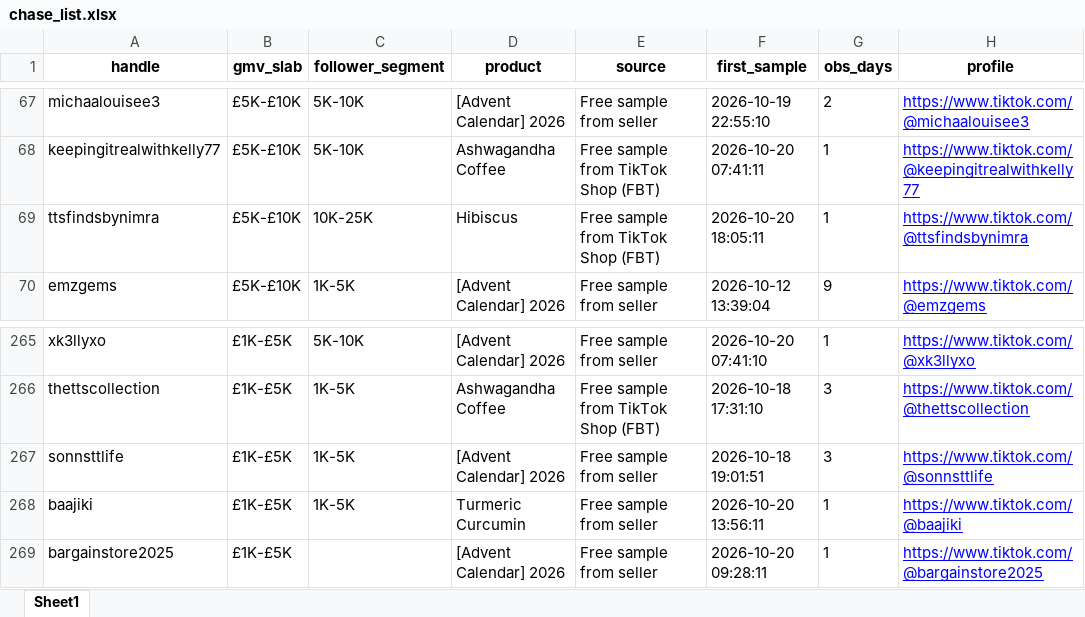
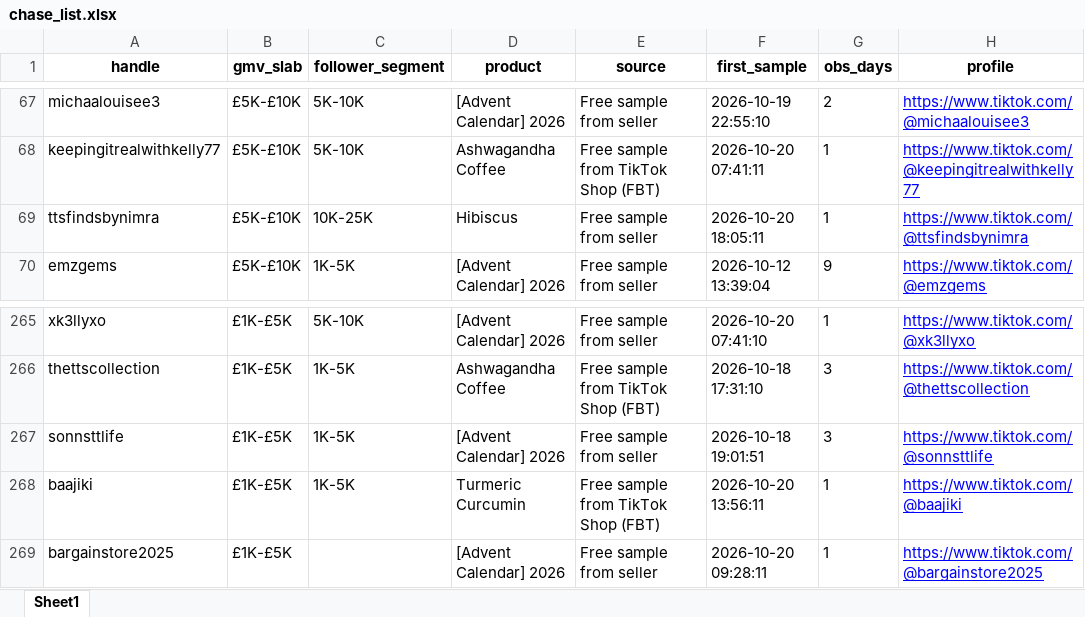
Before and after one commit to aviralgarg-commits/vahdam-sampling-dashboard, an Excel workbook: chase_list.xlsx, sheet Sheet1, drawn as a sheet; only a part is shown, gaps mark what is left out; values as stored, in another font and other column widths than the file's, no borders; the diff names each change by its address in the sheet, - before the commit and + after, or states it on an @@ line.

```diff
--- a/chase_list.xlsx (sheet Sheet1)
+++ b/chase_list.xlsx (sheet Sheet1)
-E69 (source): Free sample from TikTok Shop (FBT)
+E69 (source): Free sample from seller
-E268 (source): Free sample from seller
+E268 (source): Free sample from TikTok Shop (FBT)
```
Also changed, not shown: creator_monthly_video_gmv.xlsx, daily_ethnicity_mix.xlsx, 18 other files.
